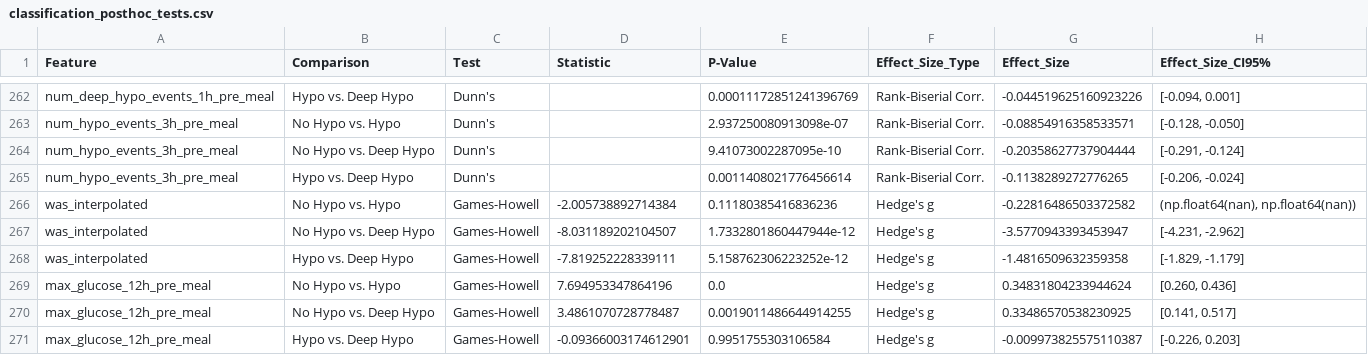
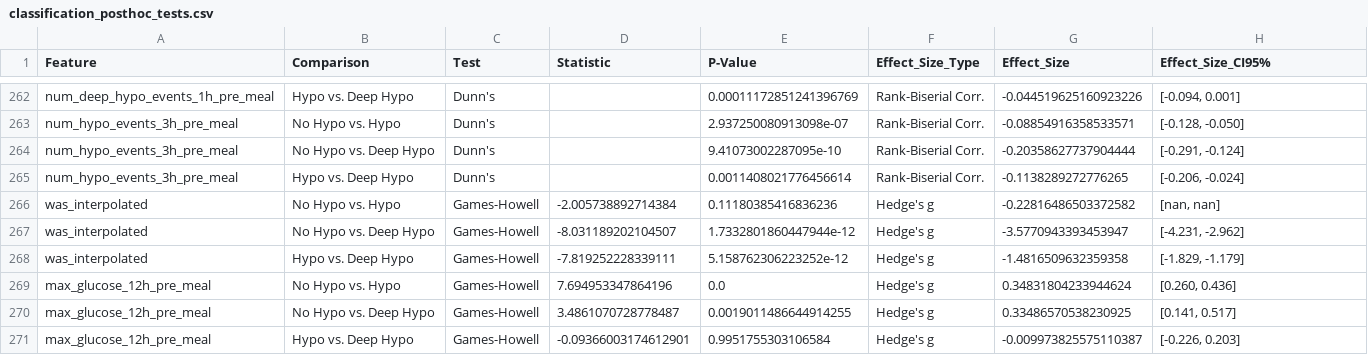
Before and after one commit to miikymiiky/TESI_Calabretto_Michela, a CSV file: classification_posthoc_tests.csv, drawn as a sheet; only a part is shown, gaps mark what is left out.

```diff
--- a/classification_posthoc_tests.csv
+++ b/classification_posthoc_tests.csv
@@ -265,3 +265,3 @@ num_hypo_events_3h_pre_meal,No Hypo vs. Deep Hypo,Dunn's,,9.41073002287095e-10,R
 num_hypo_events_3h_pre_meal,Hypo vs. Deep Hypo,Dunn's,,0.0011408021776456614,Rank-Biserial Corr.,-0.1138289272776265,"[-0.206, -0.024]"
-was_interpolated,No Hypo vs. Hypo,Games-Howell,-2.005738892714384,0.11180385416836236,Hedge's g,-0.22816486503372582,"(np.float64(nan), np.float64(nan))"
+was_interpolated,No Hypo vs. Hypo,Games-Howell,-2.005738892714384,0.11180385416836236,Hedge's g,-0.22816486503372582,"[nan, nan]"
 was_interpolated,No Hypo vs. Deep Hypo,Games-Howell,-8.031189202104507,1.7332801860447944e-12,Hedge's g,-3.5770943393453947,"[-4.231, -2.962]"
```
Also changed, not shown: regression_feature_significance.csv, 4 other files.
